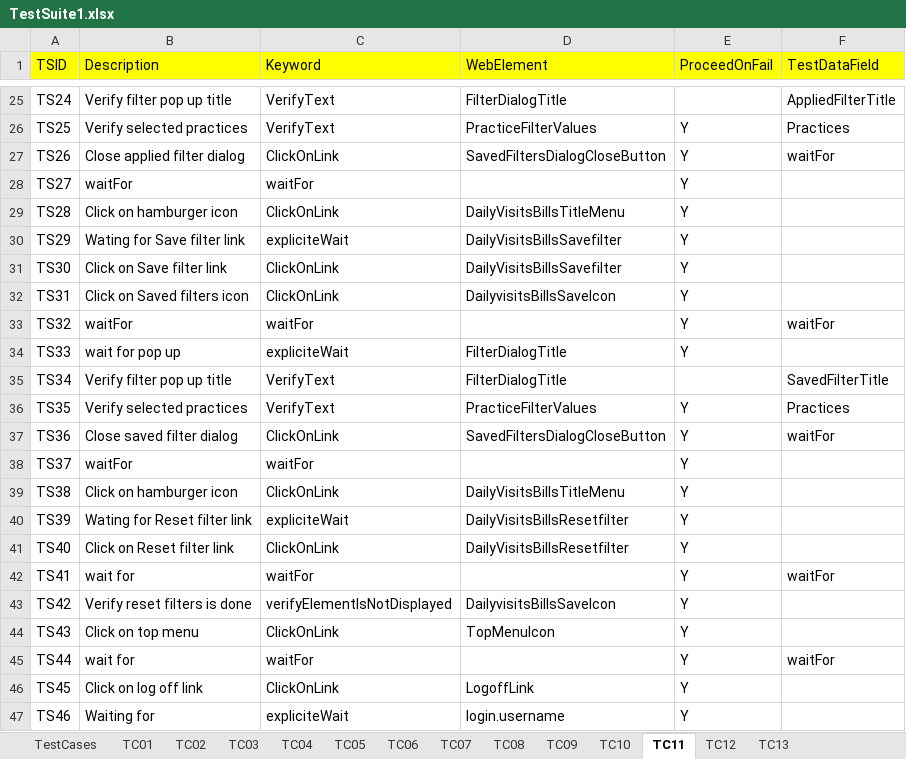
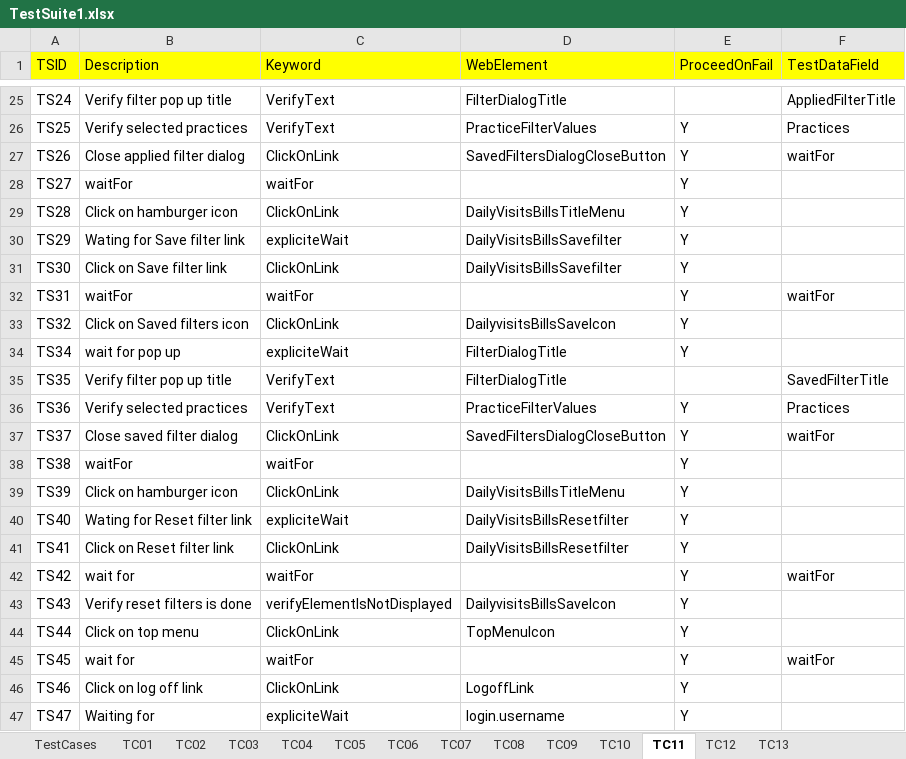
Before and after one commit to pandu8402/wshKeywordDriven, an Excel workbook: Customers/NextGen/TestSuite1.xlsx, sheet TC11, drawn as a sheet; only a part is shown, gaps mark what is left out; values as stored, in another font and other column widths than the file's, no borders; removed rows and columns are numbered as before the commit, all else as after; the diff names each change by its address in the sheet, - before the commit and + after, or states it on an @@ line.

```diff
--- a/Customers/NextGen/TestSuite1.xlsx (sheet TC11)
+++ b/Customers/NextGen/TestSuite1.xlsx (sheet TC11)
-B32 (Description): Click on Saved filters icon
+B32 (Description): waitFor
-C32 (Keyword): ClickOnLink
+C32 (Keyword): waitFor
-D32 (WebElement): DailyvisitsBillsSaveIcon
+D32 (WebElement): (empty)
-F32 (TestDataField): (empty)
+F32 (TestDataField): waitFor
-B33 (Description): waitFor
+B33 (Description): Click on Saved filters icon
-C33 (Keyword): waitFor
+C33 (Keyword): ClickOnLink
-D33 (WebElement): (empty)
+D33 (WebElement): DailyvisitsBillsSaveIcon
-F33 (TestDataField): waitFor
+F33 (TestDataField): (empty)
-A34 (TSID): TS33
+A34 (TSID): TS34
-A35 (TSID): TS34
+A35 (TSID): TS35
-A36 (TSID): TS35
+A36 (TSID): TS36
-A37 (TSID): TS36
+A37 (TSID): TS37
-row 38: TS37 | waitFor | waitFor |  | Y
-B38 (Description): Click on hamburger icon
+B38 (Description): waitFor
-C38 (Keyword): ClickOnLink
+C38 (Keyword): waitFor
-D38 (WebElement): DailyVisitsBillsTitleMenu
+D38 (WebElement): (empty)
-B39 (Description): Wating for Reset filter link
+B39 (Description): Click on hamburger icon
-C39 (Keyword): expliciteWait
+C39 (Keyword): ClickOnLink
-D39 (WebElement): DailyVisitsBillsResetfilter
+D39 (WebElement): DailyVisitsBillsTitleMenu
-B40 (Description): Click on Reset filter link
+B40 (Description): Wating for Reset filter link
-C40 (Keyword): ClickOnLink
+C40 (Keyword): expliciteWait
+row 41: TS41 | Click on Reset filter link | ClickOnLink | DailyVisitsBillsResetfilter | Y
-A42 (TSID): TS41
+A42 (TSID): TS42
-A43 (TSID): TS42
+A43 (TSID): TS43
-A44 (TSID): TS43
+A44 (TSID): TS44
-A45 (TSID): TS44
+A45 (TSID): TS45
-A46 (TSID): TS45
+A46 (TSID): TS46
-A47 (TSID): TS46
+A47 (TSID): TS47
```
Also changed, not shown: sheet TC13, sheet TestCases, Customers/NextGen/TestSuite1Data.xlsx, 17 other files.
